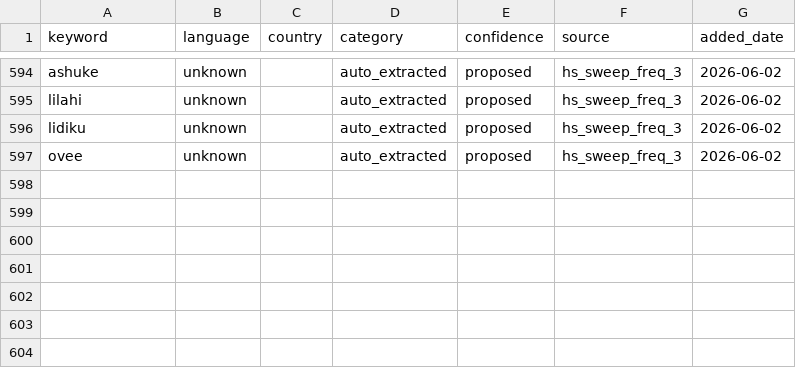
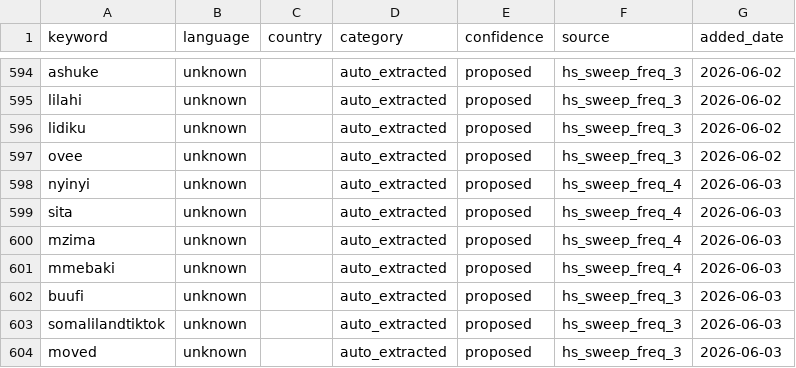
Before and after one commit to KSvend/IRIS, a CSV file: monitoring/autolearn/learned_keywords_hs.csv, drawn as a sheet; only a part is shown, gaps mark what is left out.

Commit message:
Auto-update: 499 events, 8128 HS posts — 2026-06-03 13:24 UTC

```diff
--- a/monitoring/autolearn/learned_keywords_hs.csv
+++ b/monitoring/autolearn/learned_keywords_hs.csv
@@ -597 +597,8 @@ lidiku,unknown,,auto_extracted,proposed,hs_sweep_freq_3,2026-06-02
 ovee,unknown,,auto_extracted,proposed,hs_sweep_freq_3,2026-06-02
+nyinyi,unknown,,auto_extracted,proposed,hs_sweep_freq_4,2026-06-03
+sita,unknown,,auto_extracted,proposed,hs_sweep_freq_4,2026-06-03
+mzima,unknown,,auto_extracted,proposed,hs_sweep_freq_4,2026-06-03
+mmebaki,unknown,,auto_extracted,proposed,hs_sweep_freq_4,2026-06-03
+buufi,unknown,,auto_extracted,proposed,hs_sweep_freq_3,2026-06-03
+somalilandtiktok,unknown,,auto_extracted,proposed,hs_sweep_freq_3,2026-06-03
+moved,unknown,,auto_extracted,proposed,hs_sweep_freq_3,2026-06-03
```
Also changed, not shown: monitoring/autolearn/narrative_discoveries.csv, monitoring/autolearn/toxic_handles.csv, 9 other files.
